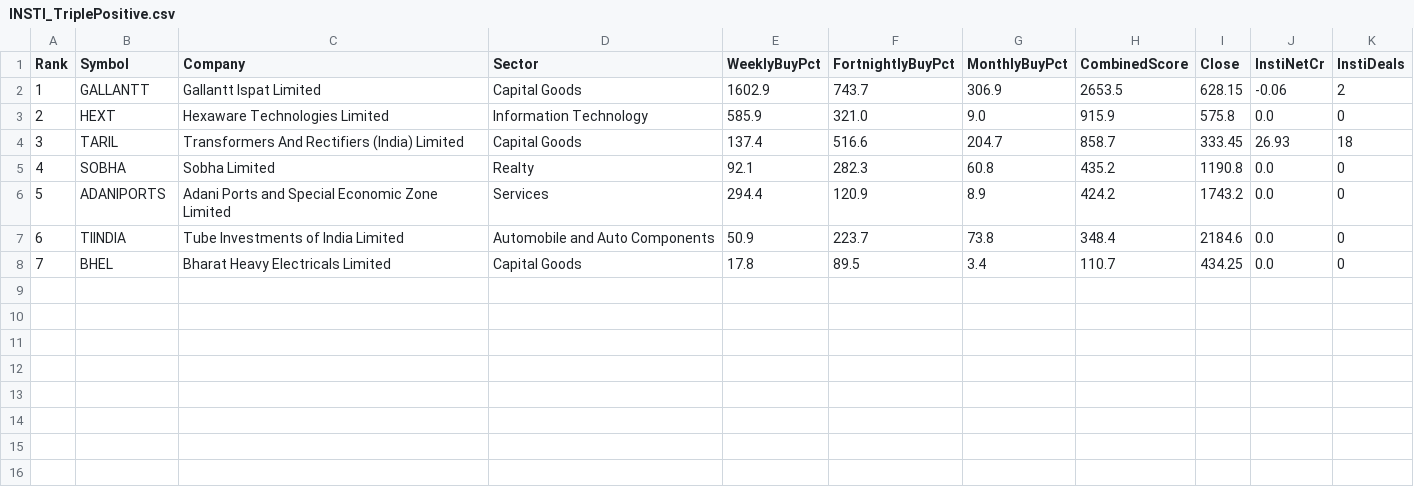
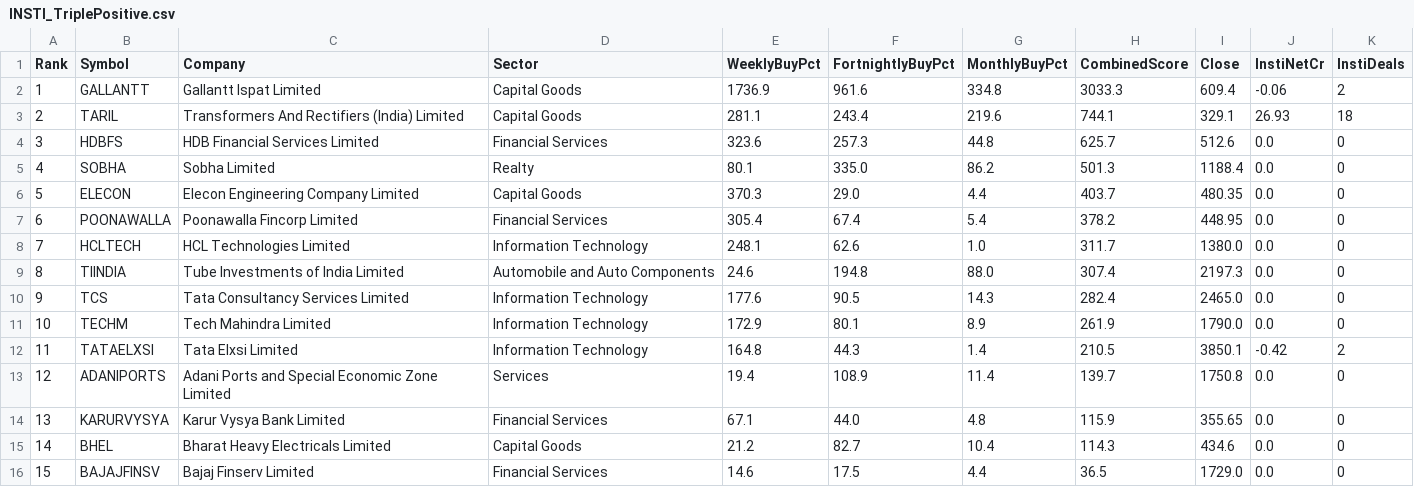
Before and after one commit to heartaltafhussain-lgtm/insti-tracker, a CSV file: INSTI_TriplePositive.csv, drawn as a sheet; removed rows and columns are numbered as before the commit, all else as after; the diff names each change by its address in the sheet, - before the commit and + after, or states it on an @@ line.

```diff
--- a/INSTI_TriplePositive.csv
+++ b/INSTI_TriplePositive.csv
-E2 (WeeklyBuyPct): 1602.9
+E2 (WeeklyBuyPct): 1736.9
-F2 (FortnightlyBuyPct): 743.7
+F2 (FortnightlyBuyPct): 961.6
-G2 (MonthlyBuyPct): 306.9
+G2 (MonthlyBuyPct): 334.8
-H2 (CombinedScore): 2653.5
+H2 (CombinedScore): 3033.3
-I2 (Close): 628.15
+I2 (Close): 609.4
-row 3: 2 | HEXT | Hexaware Technologies Limited | Information Technology | 585.9 | 321.0 | 9.0 | 915.9 | 575.8 | 0.0 | 0
@@ column A (Rank) renumbered between rows 3 and 15 @@
-E3 (WeeklyBuyPct): 137.4
+E3 (WeeklyBuyPct): 281.1
-F3 (FortnightlyBuyPct): 516.6
+F3 (FortnightlyBuyPct): 243.4
-G3 (MonthlyBuyPct): 204.7
+G3 (MonthlyBuyPct): 219.6
-H3 (CombinedScore): 858.7
+H3 (CombinedScore): 744.1
-I3 (Close): 333.45
+I3 (Close): 329.1
+row 4: 3 | HDBFS | HDB Financial Services Limited | Financial Services | 323.6 | 257.3 | 44.8 | 625.7 | 512.6 | 0.0 | 0
-E5 (WeeklyBuyPct): 92.1
+E5 (WeeklyBuyPct): 80.1
-F5 (FortnightlyBuyPct): 282.3
+F5 (FortnightlyBuyPct): 335.0
-G5 (MonthlyBuyPct): 60.8
+G5 (MonthlyBuyPct): 86.2
-H5 (CombinedScore): 435.2
+H5 (CombinedScore): 501.3
-I5 (Close): 1190.8
+I5 (Close): 1188.4
-row 6: 5 | ADANIPORTS | Adani Ports and Special Economic Zone Limited | Services | 294.4 | 120.9 | 8.9 | 424.2 | 1743.2 | 0.0 | 0
+row 6: 5 | ELECON | Elecon Engineering Company Limited | Capital Goods | 370.3 | 29.0 | 4.4 | 403.7 | 480.35 | 0.0 | 0
+row 7: 6 | POONAWALLA | Poonawalla Fincorp Limited | Financial Services | 305.4 | 67.4 | 5.4 | 378.2 | 448.95 | 0.0 | 0
+row 8: 7 | HCLTECH | HCL Technologies Limited | Information Technology | 248.1 | 62.6 | 1.0 | 311.7 | 1380.0 | 0.0 | 0
-E9 (WeeklyBuyPct): 50.9
+E9 (WeeklyBuyPct): 24.6
-F9 (FortnightlyBuyPct): 223.7
+F9 (FortnightlyBuyPct): 194.8
-G9 (MonthlyBuyPct): 73.8
+G9 (MonthlyBuyPct): 88.0
-H9 (CombinedScore): 348.4
+H9 (CombinedScore): 307.4
-I9 (Close): 2184.6
+I9 (Close): 2197.3
+row 10: 9 | TCS | Tata Consultancy Services Limited | Information Technology | 177.6 | 90.5 | 14.3 | 282.4 | 2465.0 | 0.0 | 0
+row 11: 10 | TECHM | Tech Mahindra Limited | Information Technology | 172.9 | 80.1 | 8.9 | 261.9 | 1790.0 | 0.0 | 0
+row 12: 11 | TATAELXSI | Tata Elxsi Limited | Information Technology | 164.8 | 44.3 | 1.4 | 210.5 | 3850.1 | -0.42 | 2
+row 13: 12 | ADANIPORTS | Adani Ports and Special Economic Zone Limited | Services | 19.4 | 108.9 | 11.4 | 139.7 | 1750.8 | 0.0 | 0
+row 14: 13 | KARURVYSYA | Karur Vysya Bank Limited | Financial Services | 67.1 | 44.0 | 4.8 | 115.9 | 355.65 | 0.0 | 0
-E15 (WeeklyBuyPct): 17.8
+E15 (WeeklyBuyPct): 21.2
-F15 (FortnightlyBuyPct): 89.5
+F15 (FortnightlyBuyPct): 82.7
-G15 (MonthlyBuyPct): 3.4
+G15 (MonthlyBuyPct): 10.4
-H15 (CombinedScore): 110.7
+H15 (CombinedScore): 114.3
-I15 (Close): 434.25
+I15 (Close): 434.6
+row 16: 15 | BAJAJFINSV | Bajaj Finserv Limited | Financial Services | 14.6 | 17.5 | 4.4 | 36.5 | 1729.0 | 0.0 | 0
```
Also changed, not shown: INSTI_FortnightlyTop5.csv, INSTI_MonthlyTop5.csv, 5 other files.
